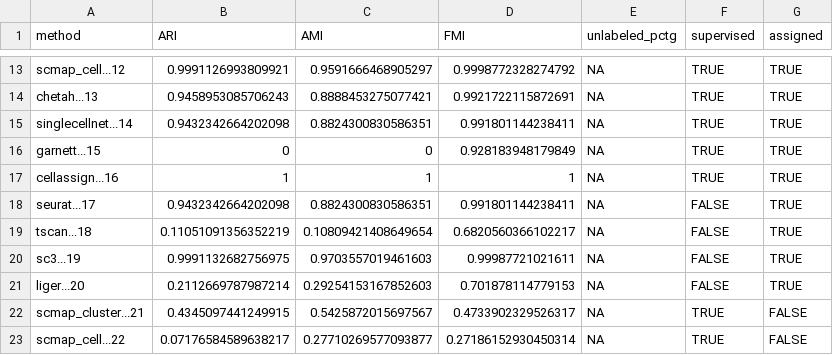
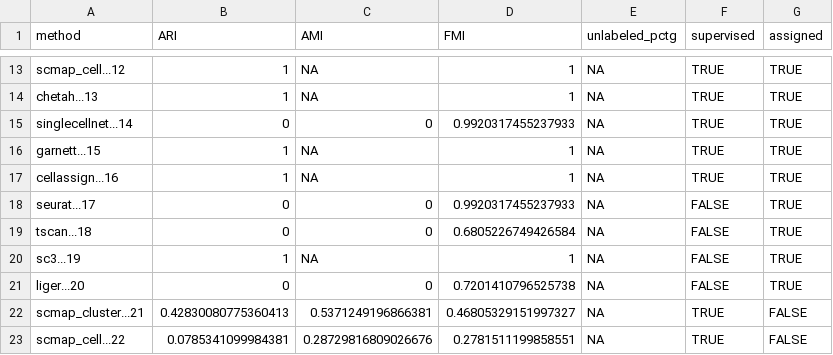
Before and after one commit to xsun28/scRNAIdent, a CSV file: results/simple_accuracy/midbrain_human/results.csv, drawn as a sheet; only a part is shown, gaps mark what is left out; the diff covers the shown part only; the diff names each change by its address in the sheet, - before the commit and + after, or states it on an @@ line.

```diff
--- a/results/simple_accuracy/midbrain_human/results.csv
+++ b/results/simple_accuracy/midbrain_human/results.csv
-B13 (ARI): 0.9991126993809921
+B13 (ARI): 1
-C13 (AMI): 0.9591666468905297
+C13 (AMI): NA
-D13 (FMI): 0.9998772328274792
+D13 (FMI): 1
-B14 (ARI): 0.9458953085706243
+B14 (ARI): 1
-C14 (AMI): 0.8888453275077421
+C14 (AMI): NA
-D14 (FMI): 0.9921722115872691
+D14 (FMI): 1
-B15 (ARI): 0.9432342664202098
+B15 (ARI): 0
-C15 (AMI): 0.8824300830586351
+C15 (AMI): 0
-D15 (FMI): 0.991801144238411
+D15 (FMI): 0.9920317455237933
-B16 (ARI): 0
+B16 (ARI): 1
-C16 (AMI): 0
+C16 (AMI): NA
-D16 (FMI): 0.928183948179849
+D16 (FMI): 1
-C17 (AMI): 1
+C17 (AMI): NA
-B18 (ARI): 0.9432342664202098
+B18 (ARI): 0
-C18 (AMI): 0.8824300830586351
+C18 (AMI): 0
-D18 (FMI): 0.991801144238411
+D18 (FMI): 0.9920317455237933
-B19 (ARI): 0.11051091356352219
+B19 (ARI): 0
-C19 (AMI): 0.10809421408649654
+C19 (AMI): 0
-D19 (FMI): 0.6820560366102217
+D19 (FMI): 0.6805226749426584
-B20 (ARI): 0.9991132682756975
+B20 (ARI): 1
-C20 (AMI): 0.9703557019461603
+C20 (AMI): NA
-D20 (FMI): 0.99987721021611
+D20 (FMI): 1
-B21 (ARI): 0.2112669787987214
+B21 (ARI): 0
-C21 (AMI): 0.29254153167852603
+C21 (AMI): 0
-D21 (FMI): 0.701878114779153
+D21 (FMI): 0.7201410796525738
-B22 (ARI): 0.4345097441249915
+B22 (ARI): 0.42830080775360413
-C22 (AMI): 0.5425872015697567
+C22 (AMI): 0.5371249196866381
-D22 (FMI): 0.4733902329526317
+D22 (FMI): 0.46805329151997327
-B23 (ARI): 0.07176584589638217
+B23 (ARI): 0.0785341099984381
-C23 (AMI): 0.27710269577093877
+C23 (AMI): 0.28729816809026676
-D23 (FMI): 0.27186152930450314
+D23 (FMI): 0.2781511199858551
```
Also changed, not shown: 56 edited cells elsewhere in this file, 31 other files.
